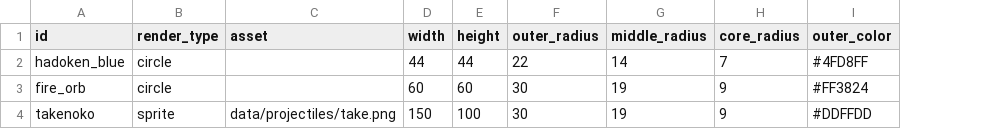
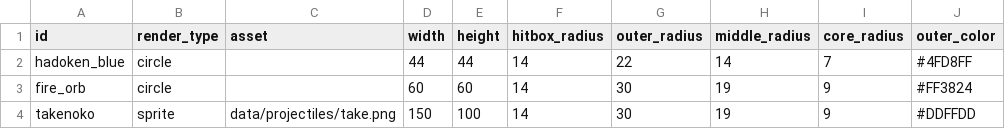
Before and after one commit to Takepath/FightingGame2D, a CSV file: FightingGame2D/public/data/projectiles.csv, drawn as a sheet; only a part is shown; the diff names each change by its address in the sheet, - before the commit and + after, or states it on an @@ line.

```diff
--- a/FightingGame2D/public/data/projectiles.csv
+++ b/FightingGame2D/public/data/projectiles.csv
+column F (hitbox_radius), rows 2-4: all 14
```
Also changed, not shown: FightingGame2D/public/data/characters.csv, 29 other files.
